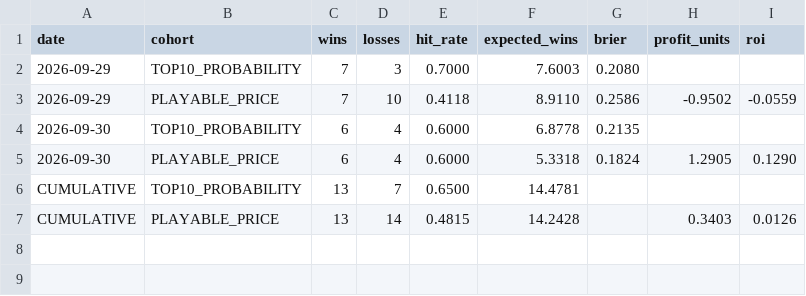
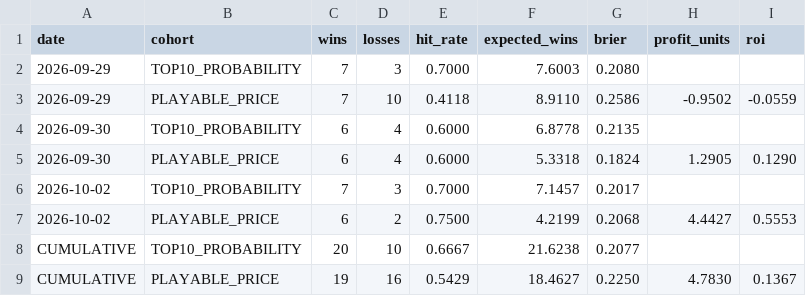
Before and after one commit to kylewish19/wshl-x-nhl-model, a CSV file: data/results/season_summary.csv, drawn as a sheet.

Commit message:
Update cumulative NHL results through 2026-10-02

```diff
--- a/data/results/season_summary.csv
+++ b/data/results/season_summary.csv
@@ -5,3 +5,5 @@ date,cohort,wins,losses,hit_rate,expected_wins,brier,profit_units,roi
 2026-09-30,PLAYABLE_PRICE,6,4,0.6000,5.3318,0.1824,1.2905,0.1290
-CUMULATIVE,TOP10_PROBABILITY,13,7,0.6500,14.4781,,,
-CUMULATIVE,PLAYABLE_PRICE,13,14,0.4815,14.2428,,0.3403,0.0126
+2026-10-02,TOP10_PROBABILITY,7,3,0.7000,7.1457,0.2017,,
+2026-10-02,PLAYABLE_PRICE,6,2,0.7500,4.2199,0.2068,4.4427,0.5553
+CUMULATIVE,TOP10_PROBABILITY,20,10,0.6667,21.6238,0.2077,,
+CUMULATIVE,PLAYABLE_PRICE,19,16,0.5429,18.4627,0.2250,4.7830,0.1367
```
